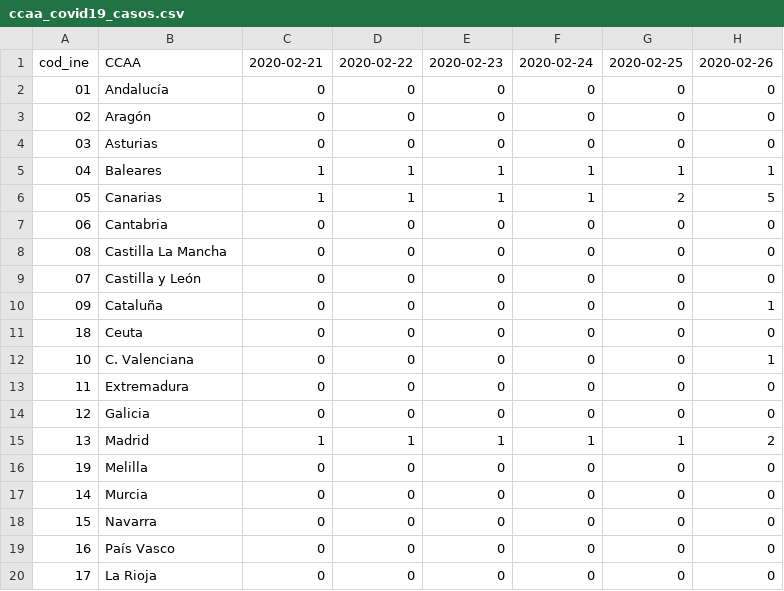
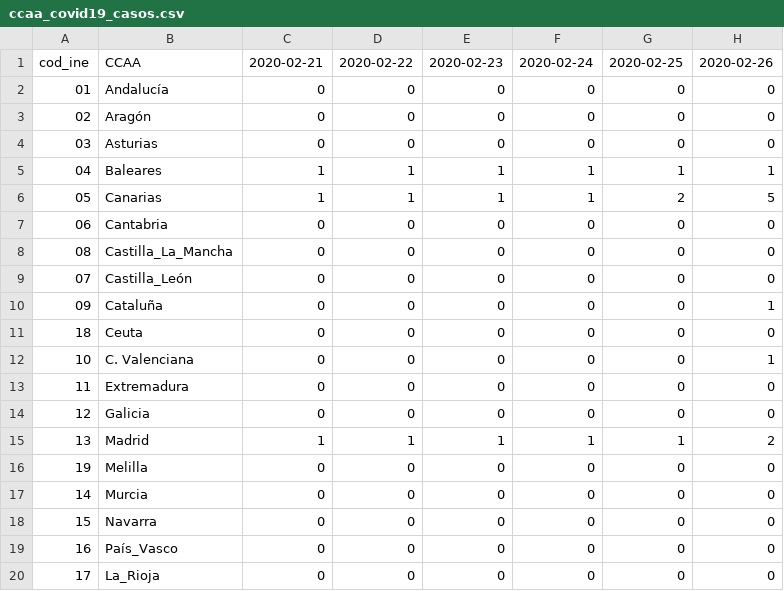
Before and after one commit to aguimorefran/COVID-19, a CSV file: datasets/ccaa_covid19_casos.csv, drawn as a sheet; only a part is shown; the diff names each change by its address in the sheet, - before the commit and + after, or states it on an @@ line.

```diff
--- a/datasets/ccaa_covid19_casos.csv
+++ b/datasets/ccaa_covid19_casos.csv
-B8: Castilla La Mancha
+B8: Castilla_La_Mancha
-B9: Castilla y León
+B9: Castilla_León
-B19: País Vasco
+B19: País_Vasco
-B20: La Rioja
+B20: La_Rioja
```
Also changed, not shown: datasets/poblacion.csv, 1 other file.
